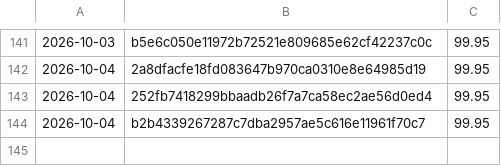
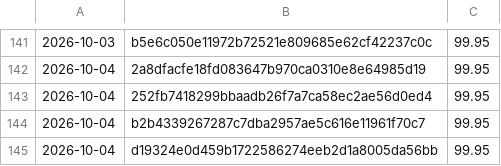
Before and after one commit to Danathar/sensi, a CSV file: coverage-trend.csv, drawn as a sheet; only a part is shown, gaps mark what is left out.

```diff
--- a/coverage-trend.csv
+++ b/coverage-trend.csv
@@ -144 +144,2 @@
 2026-10-04,b2b4339267287c7dba2957ae5c616e11961f70c7,99.95
+2026-10-04,d19324e0d459b1722586274eeb2d1a8005da56bb,99.95
```
